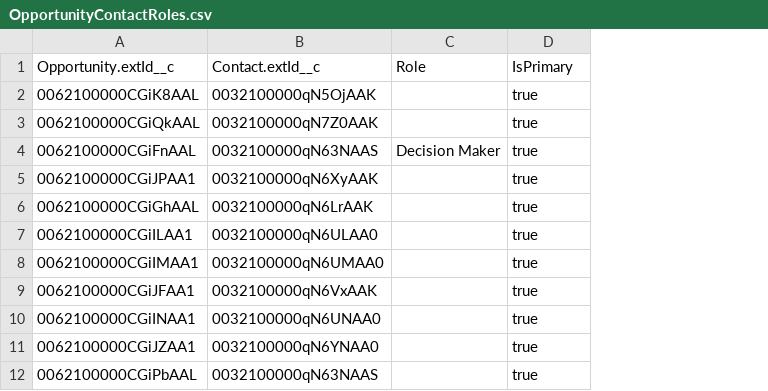
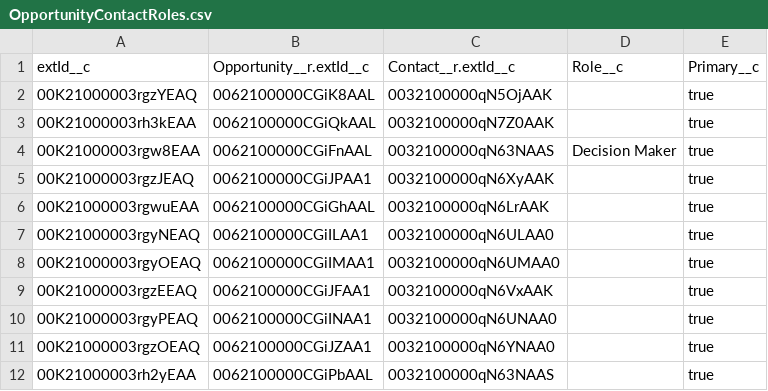
Before and after one commit to sercante-llc/campaign-influence-starter-pack, a CSV file: sfdx-data/OpportunityContactRoles.csv, drawn as a sheet; removed rows and columns are numbered as before the commit, all else as after; the diff names each change by its address in the sheet, - before the commit and + after, or states it on an @@ line.

Commit message:
good set of ocr data

```diff
--- a/sfdx-data/OpportunityContactRoles.csv
+++ b/sfdx-data/OpportunityContactRoles.csv
+column A, rows 2-12: 00K21000003rgzYEAQ | 00K21000003rh3kEAA | 00K21000003rgw8EAA | 00K21000003rgzJEAQ | 00K21000003rgwuEAA | 00K21000003rgyNEAQ | 00K21000003rgyOEAQ | 00K21000003rgzEEAQ | 00K21000003rgyPEAQ | 00K21000003rgzOEAQ | 00K21000003rh2yEAA
-row 1: Opportunity.extId__c | Contact.extId__c | Role | IsPrimary
+row 1: extId__c | Opportunity__r.extId__c | Contact__r.extId__c | Role__c | Primary__c
```
